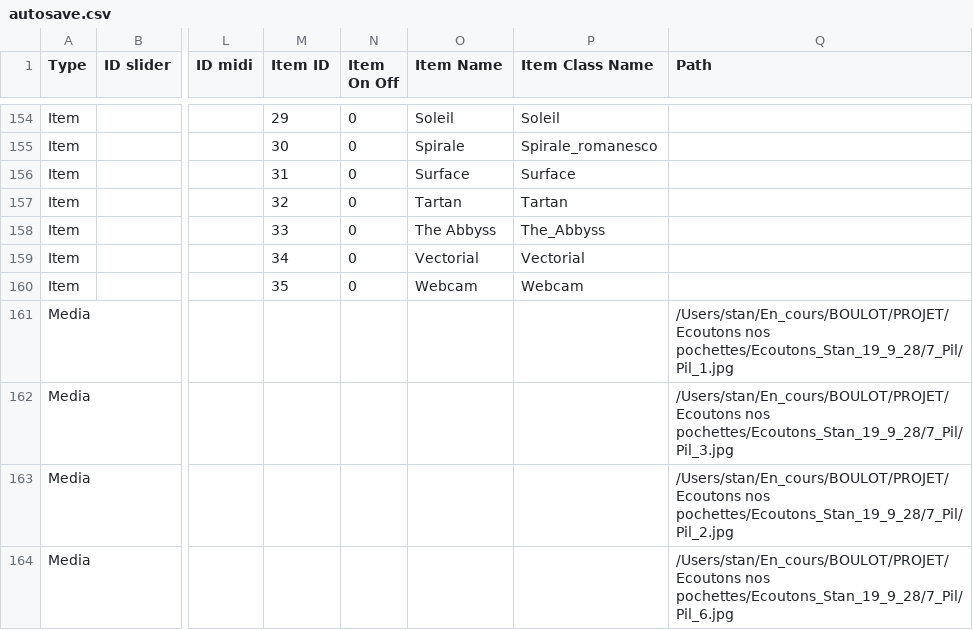
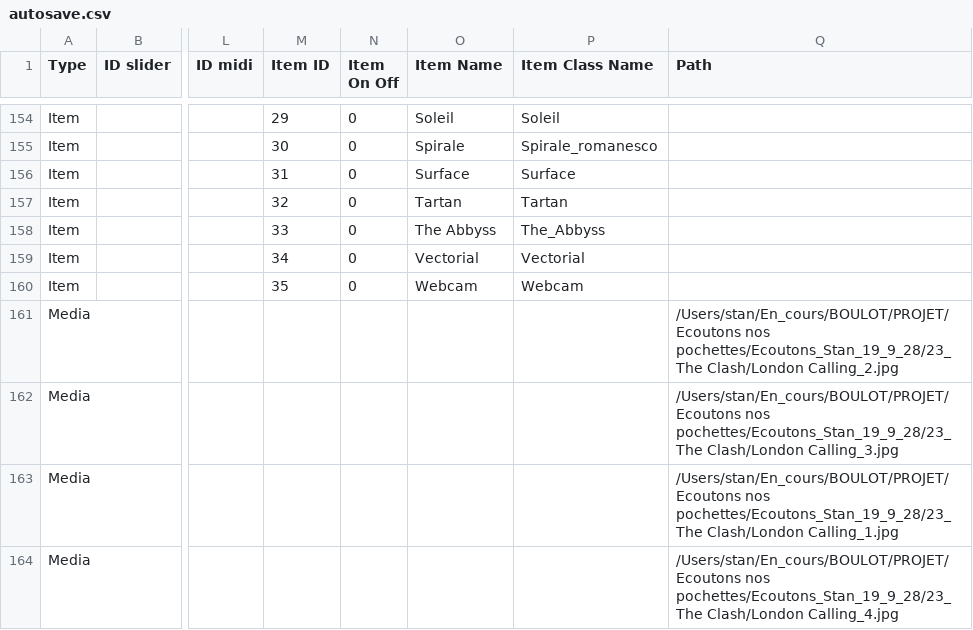
Before and after one commit to knupel/ROMANESCO-Processing, a CSV file: src/sources/autosave.csv, drawn as a sheet; only a part is shown, gaps mark what is left out; the diff covers the shown part only; the diff names each change by its address in the sheet, - before the commit and + after, or states it on an @@ line.

```diff
--- a/src/sources/autosave.csv
+++ b/src/sources/autosave.csv
-Q161 (Path): /Users/stan/En_cours/BOULOT/PROJET/Ecoutons nos pochettes/Ecoutons_Stan_19_9_28/7_Pil/Pil_1.jpg
+Q161 (Path): /Users/stan/En_cours/BOULOT/PROJET/Ecoutons nos pochettes/Ecoutons_Stan_19_9_28/23_The Clash/London Calling_2.jpg
-Q162 (Path): /Users/stan/En_cours/BOULOT/PROJET/Ecoutons nos pochettes/Ecoutons_Stan_19_9_28/7_Pil/Pil_3.jpg
+Q162 (Path): /Users/stan/En_cours/BOULOT/PROJET/Ecoutons nos pochettes/Ecoutons_Stan_19_9_28/23_The Clash/London Calling_3.jpg
-Q163 (Path): /Users/stan/En_cours/BOULOT/PROJET/Ecoutons nos pochettes/Ecoutons_Stan_19_9_28/7_Pil/Pil_2.jpg
+Q163 (Path): /Users/stan/En_cours/BOULOT/PROJET/Ecoutons nos pochettes/Ecoutons_Stan_19_9_28/23_The Clash/London Calling_1.jpg
-Q164 (Path): /Users/stan/En_cours/BOULOT/PROJET/Ecoutons nos pochettes/Ecoutons_Stan_19_9_28/7_Pil/Pil_6.jpg
+Q164 (Path): /Users/stan/En_cours/BOULOT/PROJET/Ecoutons nos pochettes/Ecoutons_Stan_19_9_28/23_The Clash/London Calling_4.jpg
```
Also changed, not shown: 1 removed row and 26 edited cells elsewhere in this file, src/sources/preferences/index_romanesco_items.csv, 3 other files.
